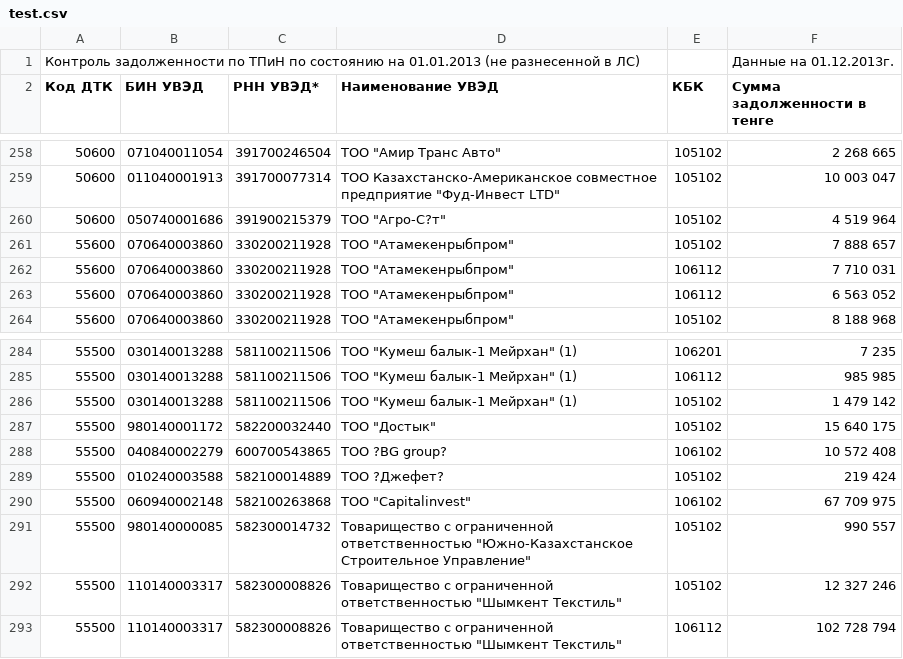
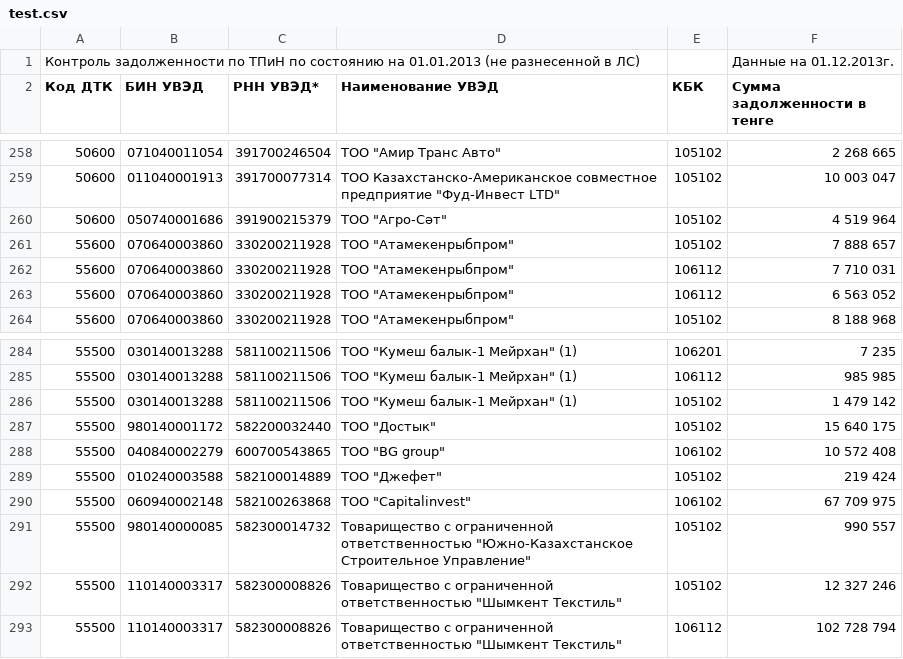
Before and after one commit to fallen-s4e/csv-to-sql, a CSV file: src/main/resources/test.csv, drawn as a sheet; only a part is shown, gaps mark what is left out; the diff covers the shown part only.

```diff
--- a/src/main/resources/test.csv
+++ b/src/main/resources/test.csv
@@ -259,3 +259,3 @@
 50600;011040001913;391700077314;"ТОО Казахстанско-Американское совместное предприятие ""Фуд-Инвест LTD""";105102;10 003 047;
-50600;050740001686;391900215379;"ТОО ""Агро-С?т""";105102;4 519 964;
+50600;050740001686;391900215379;"ТОО ""Агро-Сәт""";105102;4 519 964;
 55600;070640003860;330200211928;"ТОО ""Атамекенрыбпром""";105102;7 888 657;
@@ -287,4 +287,4 @@
 55500;980140001172;582200032440;"ТОО ""Достык""";105102;15 640 175;
-55500;040840002279;600700543865;ТОО ?BG group?;106102;10 572 408;
-55500;010240003588;582100014889;ТОО ?Джефет?;105102;219 424;
+55500;040840002279;600700543865;"ТОО ""BG group""";106102;10 572 408;
+55500;010240003588;582100014889;"ТОО ""Джефет""";105102;219 424;
 55500;060940002148;582100263868;"ТОО ""Capitalinvest""";106102;67 709 975;
```
Also changed, not shown: 11 edited cells elsewhere in this file.
